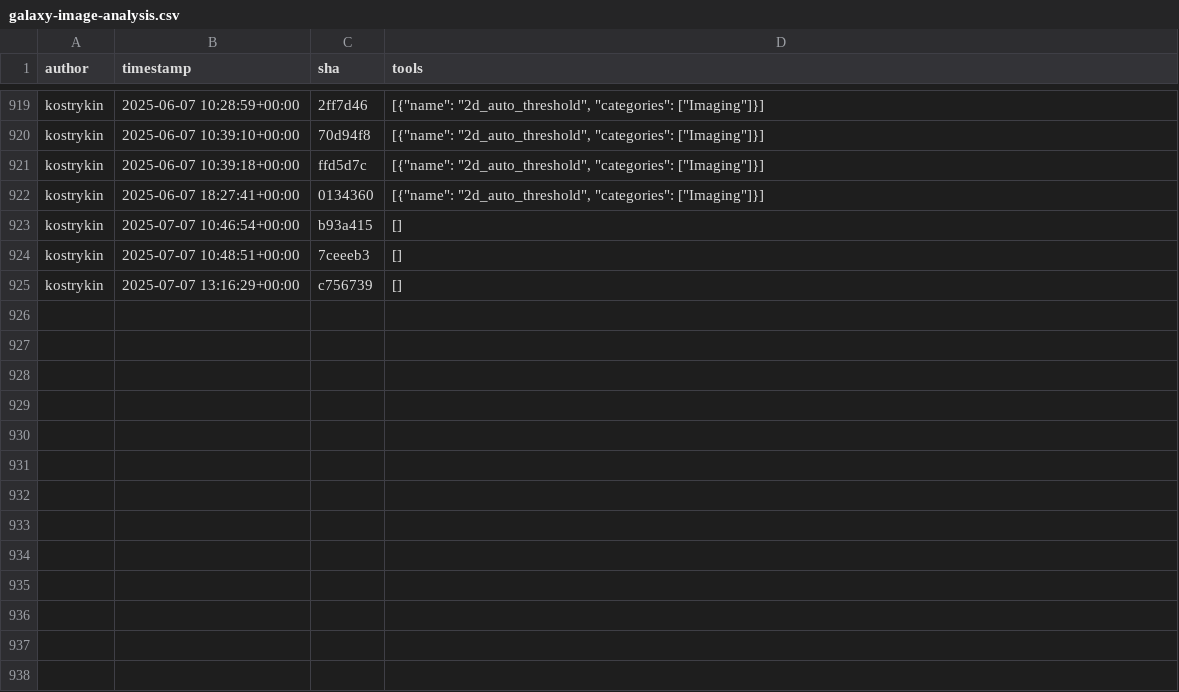
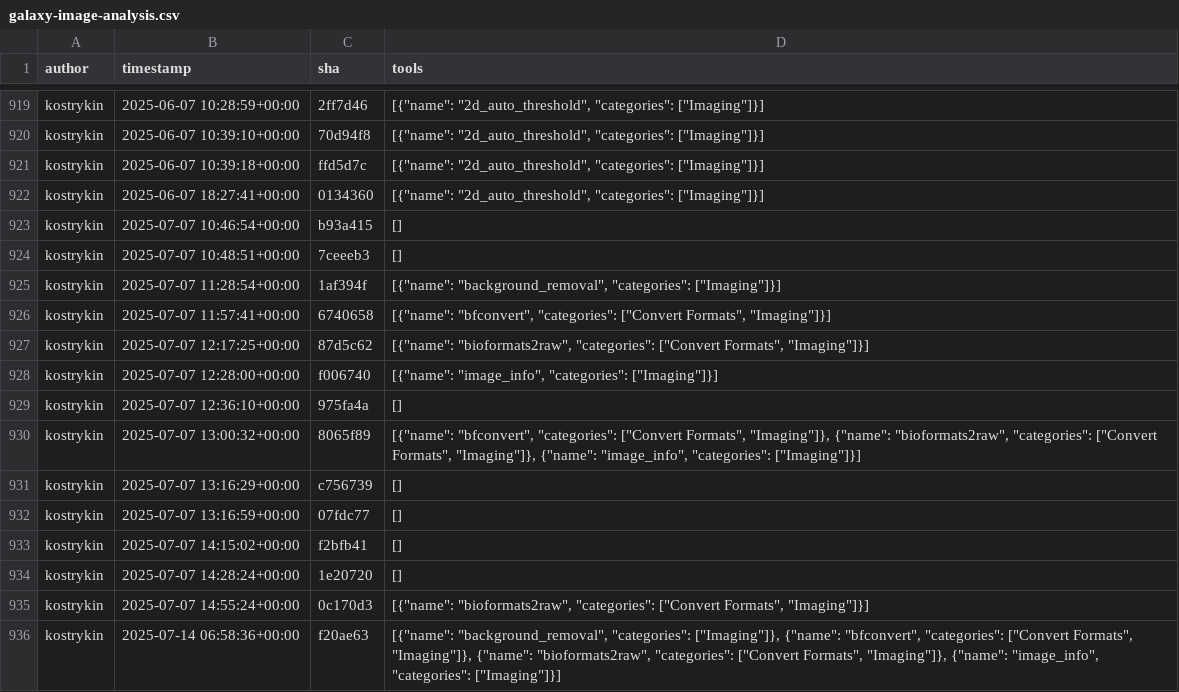
Before and after one commit to kostrykin/galaxy-community-activities, a CSV file: cache/repositories/BMCV/galaxy-image-analysis.csv, drawn as a sheet; only a part is shown, gaps mark what is left out; the diff names each change by its address in the sheet, - before the commit and + after, or states it on an @@ line.

```diff
--- a/cache/repositories/BMCV/galaxy-image-analysis.csv
+++ b/cache/repositories/BMCV/galaxy-image-analysis.csv
+row 925: kostrykin | 2025-07-07 11:28:54+00:00 | 1af394f | [{"name": "background_removal", "categories": ["Imaging"]}]
+row 926: kostrykin | 2025-07-07 11:57:41+00:00 | 6740658 | [{"name": "bfconvert", "categories": ["Convert Formats", "Imaging"]}]
+row 927: kostrykin | 2025-07-07 12:17:25+00:00 | 87d5c62 | [{"name": "bioformats2raw", "categories": ["Convert Formats", "Imaging"]}]
+row 928: kostrykin | 2025-07-07 12:28:00+00:00 | f006740 | [{"name": "image_info", "categories": ["Imaging"]}]
+row 929: kostrykin | 2025-07-07 12:36:10+00:00 | 975fa4a | []
+row 930: kostrykin | 2025-07-07 13:00:32+00:00 | 8065f89 | [{"name": "bfconvert", "categories": ["Convert Formats", "Imaging"]}, {"name": "bioformats2raw", "categories": ["Convert Formats", "Imaging"]}, {"name": "image_info", "categories": ["Imaging"]}]
+row 932: kostrykin | 2025-07-07 13:16:59+00:00 | 07fdc77 | []
+row 933: kostrykin | 2025-07-07 14:15:02+00:00 | f2bfb41 | []
+row 934: kostrykin | 2025-07-07 14:28:24+00:00 | 1e20720 | []
+row 935: kostrykin | 2025-07-07 14:55:24+00:00 | 0c170d3 | [{"name": "bioformats2raw", "categories": ["Convert Formats", "Imaging"]}]
+row 936: kostrykin | 2025-07-14 06:58:36+00:00 | f20ae63 | [{"name": "background_removal", "categories": ["Imaging"]}, {"name": "bfconvert", "categories": ["Convert Formats", "Imaging"]}, {"name": "bioformats2raw", "categories": ["Convert Formats", "Imaging"]}, {"name": "image_info", "categories": ["Imaging"]}]
```
Also changed, not shown: cache/avatars.csv, cache/repositories/RECETOX/galaxytools.csv, 10 other files.
